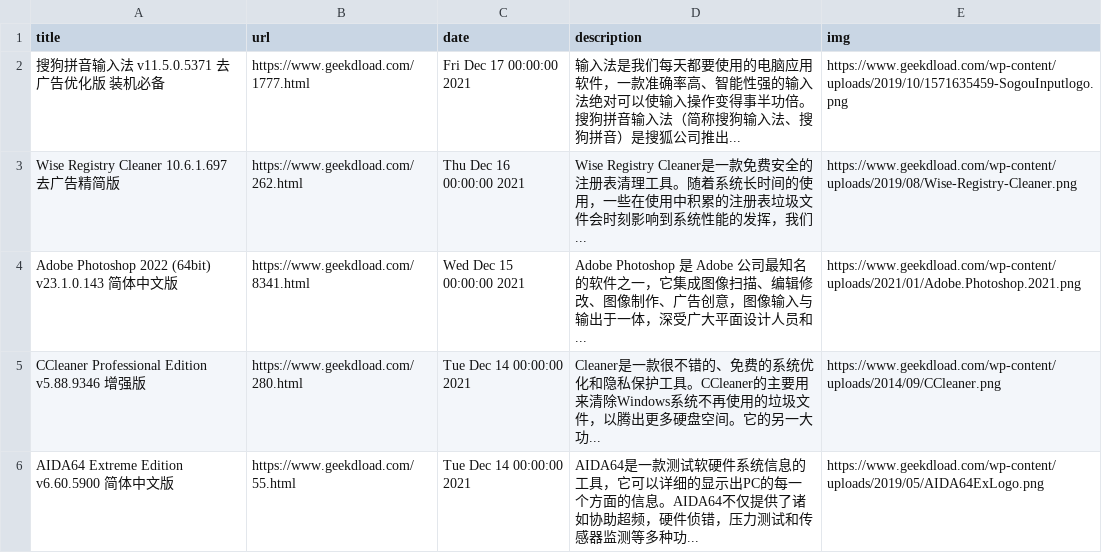
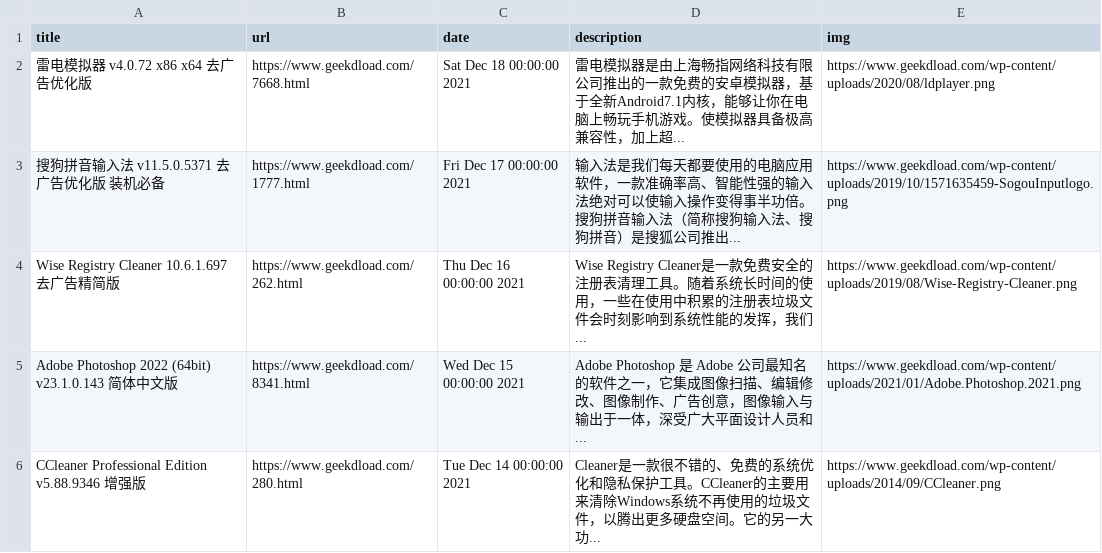
Before and after one commit to c-chen0902/rss, a CSV file: geek_dload.csv, drawn as a sheet; only a part is shown; the shorter side is filled out with more unchanged rows.

```diff
--- a/geek_dload.csv
+++ b/geek_dload.csv
@@ -1,2 +1,3 @@
 title,url,date,description,img
+雷电模拟器 v4.0.72 x86 x64 去广告优化版,https://www.geekdload.com/7668.html,Sat Dec 18 00:00:00 2021,雷电模拟器是由上海畅指网络科技有限公司推出的一款免费的安卓模拟器，基于全新Android7.1内核，能够让你在电脑上畅玩手机游戏。使模拟器具备极高兼容性，加上超...,https://www.geekdload.com/wp-content/uploads/2020/08/ldplayer.png
 搜狗拼音输入法 v11.5.0.5371 去广告优化版 装机必备,https://www.geekdload.com/1777.html,Fri Dec 17 00:00:00 2021,输入法是我们每天都要使用的电脑应用软件，一款准确率高、智能性强的输入法绝对可以使输入操作变得事半功倍。 搜狗拼音输入法（简称搜狗输入法、搜狗拼音）是搜狐公司推出...,https://www.geekdload.com/wp-content/uploads/2019/10/1571635459-SogouInputlogo.png
```
Also changed, not shown: it之家游戏快报.csv, 26 other files.
